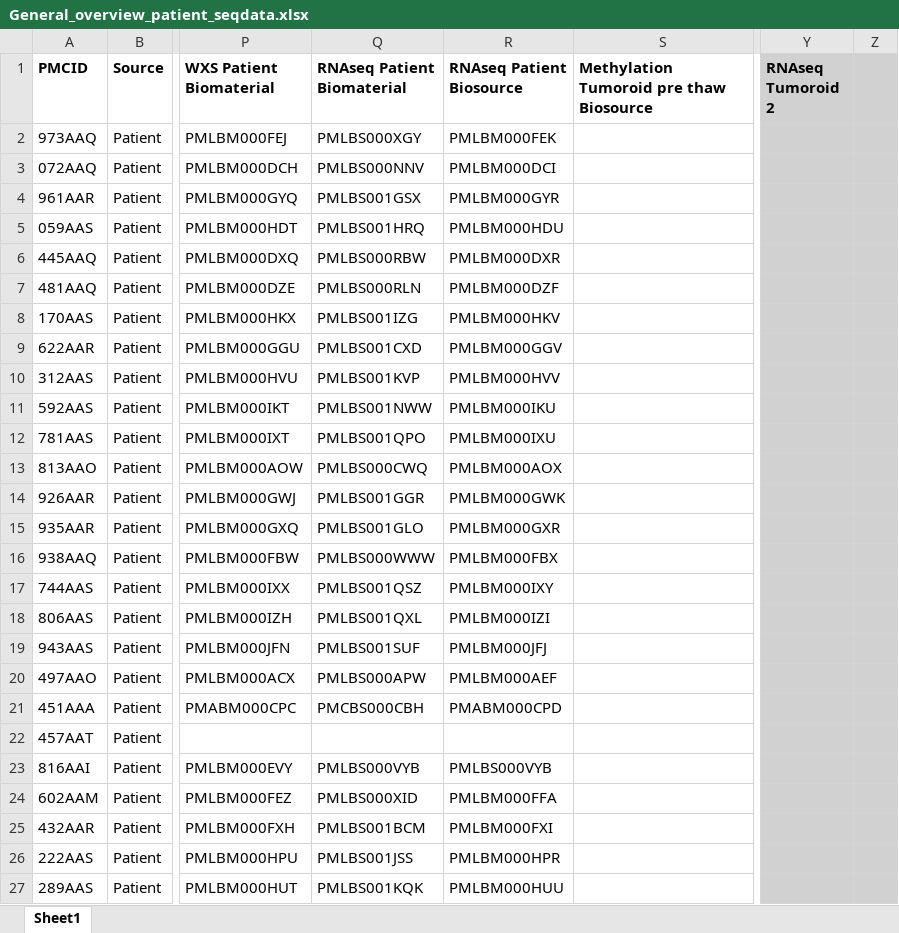
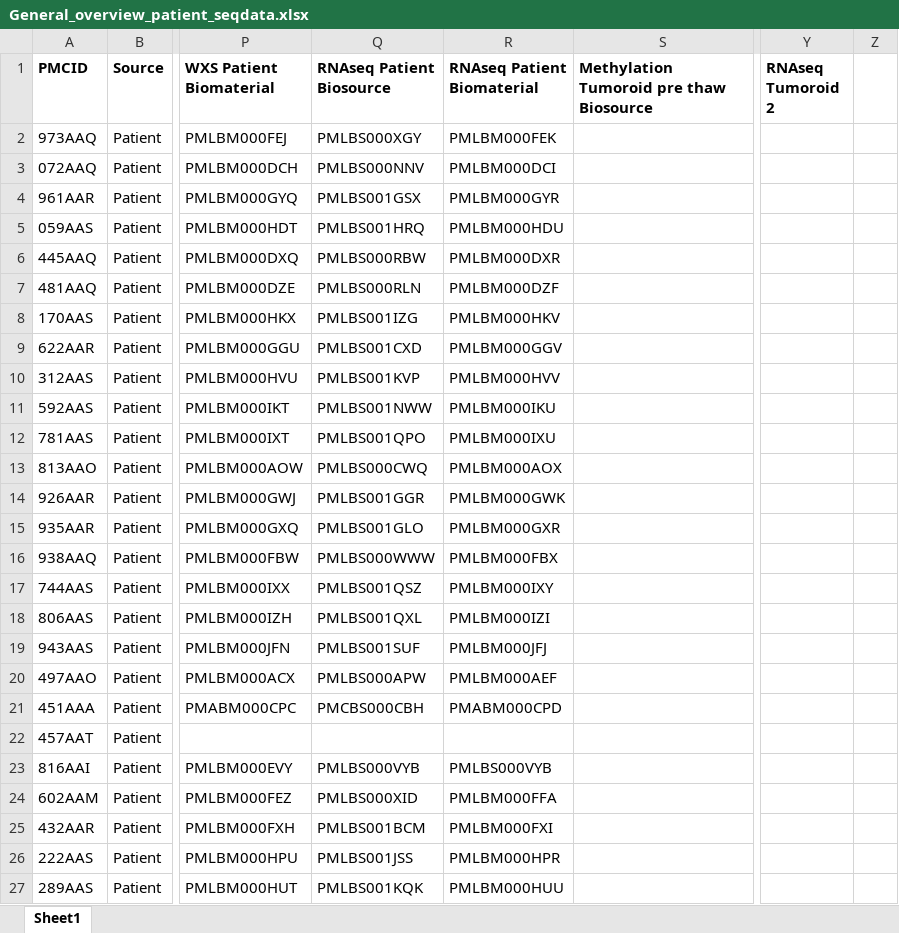
Before and after one commit to fvalzano/PostDoc_PMC, an Excel workbook: pipelines/Overview/General_overview_patient_seqdata.xlsx, sheet Sheet1, drawn as a sheet; only a part is shown, gaps mark what is left out; values as stored, in another font and other column widths than the file's, no borders; conditional formats not drawn; the diff covers the shown part only; the diff names each change by its address in the sheet, - before the commit and + after, or states it on an @@ line.

```diff
--- a/pipelines/Overview/General_overview_patient_seqdata.xlsx (sheet Sheet1)
+++ b/pipelines/Overview/General_overview_patient_seqdata.xlsx (sheet Sheet1)
-Q1: RNAseq Patient Biomaterial
+Q1: RNAseq Patient Biosource
-R1: RNAseq Patient Biosource
+R1: RNAseq Patient Biomaterial
-Y1:Z27 fill: #D1D1D1
+Y1:Z27 fill: none
```
Also changed, not shown: cell formats elsewhere in this sheet, 1 other file.
